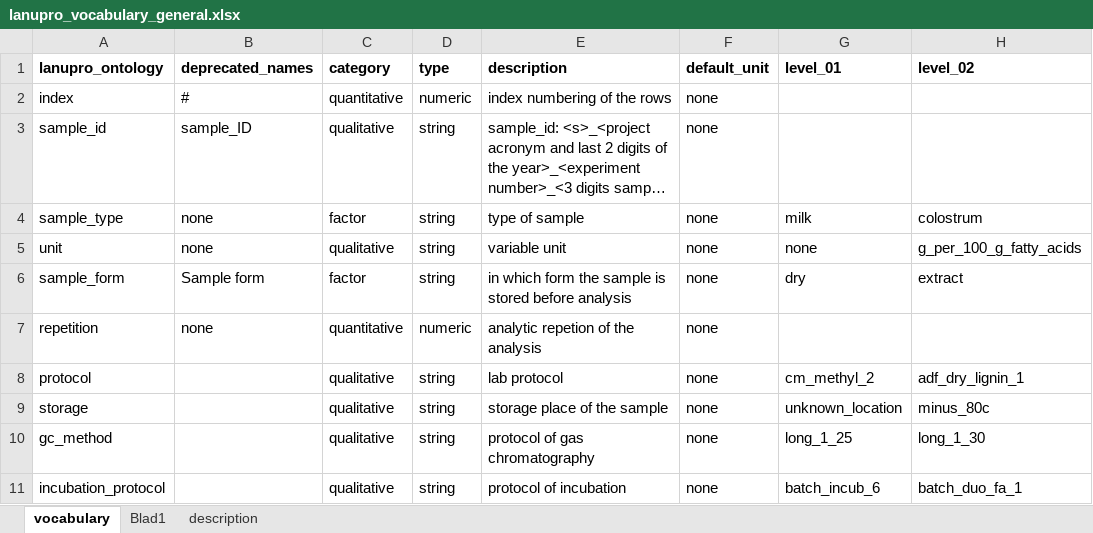
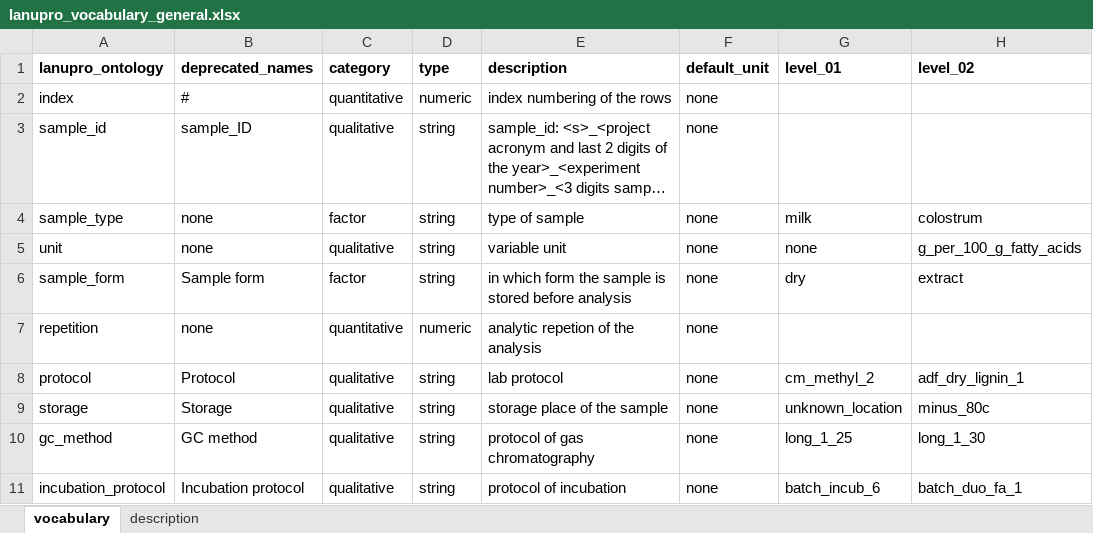
Before and after one commit to lanupro-analytics/lanupro_vocabulary_2025, an Excel workbook: data/raw_results/lanupro_vocabulary_general.xlsx, sheet vocabulary, drawn as a sheet; only a part is shown; long unchanged cells end in …; values as stored, in another font and other column widths than the file's, no borders; the diff names each change by its address in the sheet, - before the commit and + after, or states it on an @@ line.

Commit message:
Update general vocabulary

```diff
--- a/data/raw_results/lanupro_vocabulary_general.xlsx (sheet vocabulary)
+++ b/data/raw_results/lanupro_vocabulary_general.xlsx (sheet vocabulary)
-sheet tab: Blad1
-B8 (deprecated_names): (empty)
+B8 (deprecated_names): Protocol
-B9 (deprecated_names): (empty)
+B9 (deprecated_names): Storage
-B10 (deprecated_names): (empty)
+B10 (deprecated_names): GC method
-B11 (deprecated_names): (empty)
+B11 (deprecated_names): Incubation protocol
```
Also changed, not shown: 1 other file.
